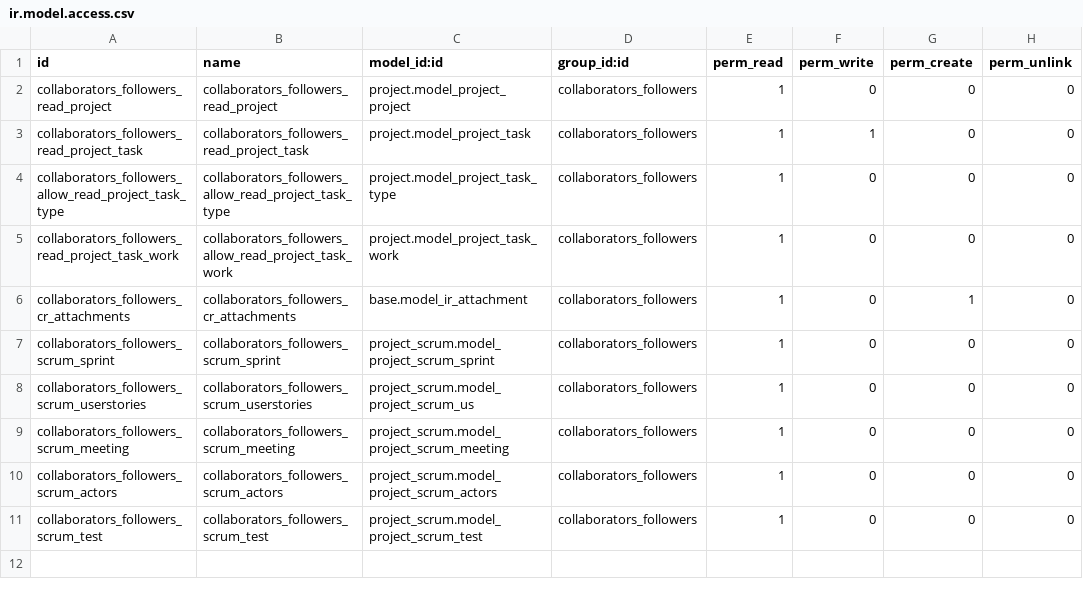
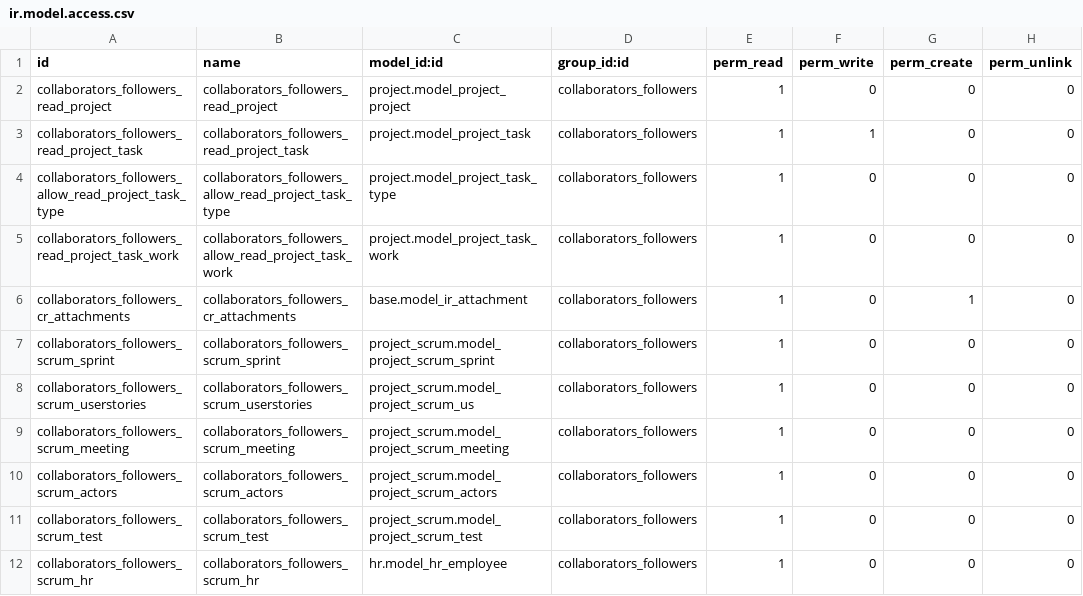
Before and after one commit to Therp/Therp-Addons, a CSV file: trp_project_scrum/security/ir.model.access.csv, drawn as a sheet; the diff names each change by its address in the sheet, - before the commit and + after, or states it on an @@ line.

```diff
--- a/trp_project_scrum/security/ir.model.access.csv
+++ b/trp_project_scrum/security/ir.model.access.csv
+row 12: collaborators_followers_scrum_hr | collaborators_followers_scrum_hr | hr.model_hr_employee | collaborators_followers | 1 | 0 | 0 | 0
```
Also changed, not shown: 2 other files.
